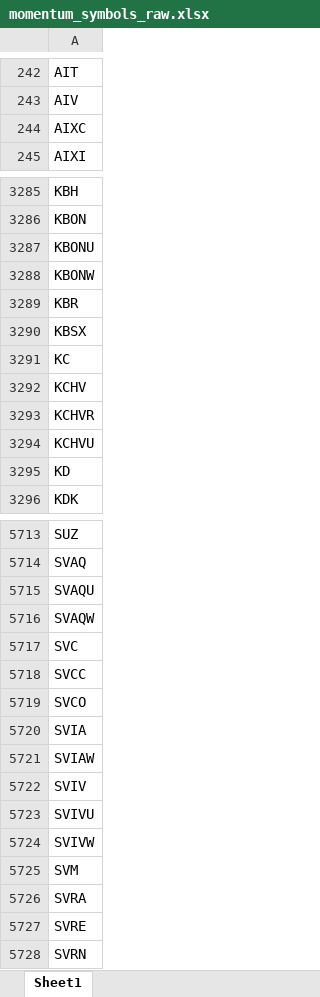
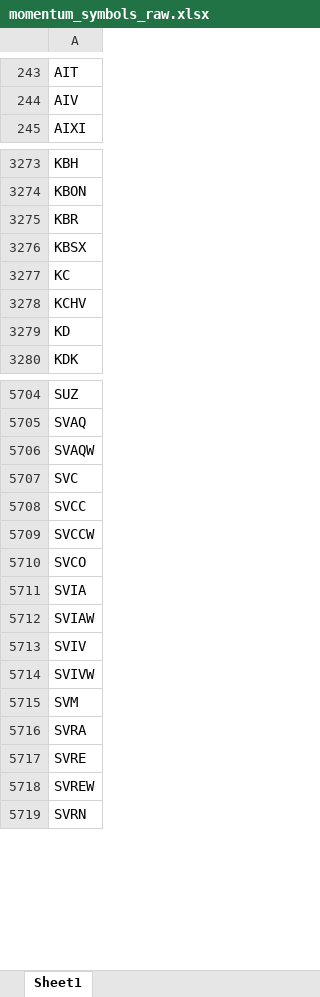
Before and after one commit to Kira11-ja/macd-scanner, an Excel workbook: results/momentum_symbols_raw.xlsx, sheet Sheet1, drawn as a sheet; only a part is shown, gaps mark what is left out; values as stored, in another font and other column widths than the file's, no borders; removed rows and columns are numbered as before the commit, all else as after; the diff covers the shown part only; the diff names each change by its address in the sheet, - before the commit and + after, or states it on an @@ line.

```diff
--- a/results/momentum_symbols_raw.xlsx (sheet Sheet1)
+++ b/results/momentum_symbols_raw.xlsx (sheet Sheet1)
-row 244: AIXC
-row 3287: KBONU
-row 3288: KBONW
-row 3293: KCHVR
-row 3294: KCHVU
-row 5715: SVAQU
+row 5709: SVCCW
-row 5723: SVIVU
+row 5718: SVREW
```
Also changed, not shown: 96 added rows, 88 removed rows and 13 edited cells elsewhere in this sheet, results/momentum_symbols_filtered.xlsx, 5 other files.
